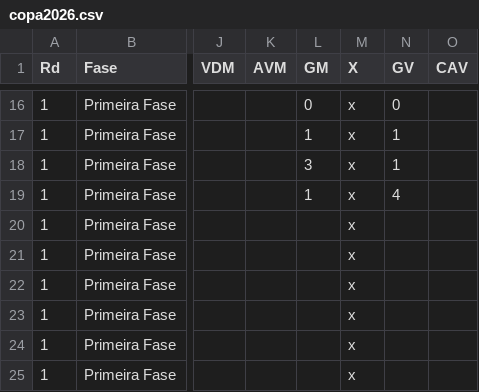
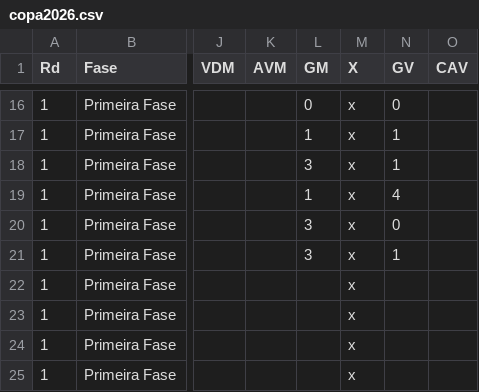
Before and after one commit to rnanalista-max/Feriados, a CSV file: copa2026.csv, drawn as a sheet; only a part is shown, gaps mark what is left out; the diff names each change by its address in the sheet, - before the commit and + after, or states it on an @@ line.

Commit message:
Atualização do CSV de Classificação de Grupos

```diff
--- a/copa2026.csv
+++ b/copa2026.csv
-L20:L21 (GM): (empty)
+L20:L21 (GM): 3
-N20 (GV): (empty)
+N20 (GV): 0
-N21 (GV): (empty)
+N21 (GV): 1
```
